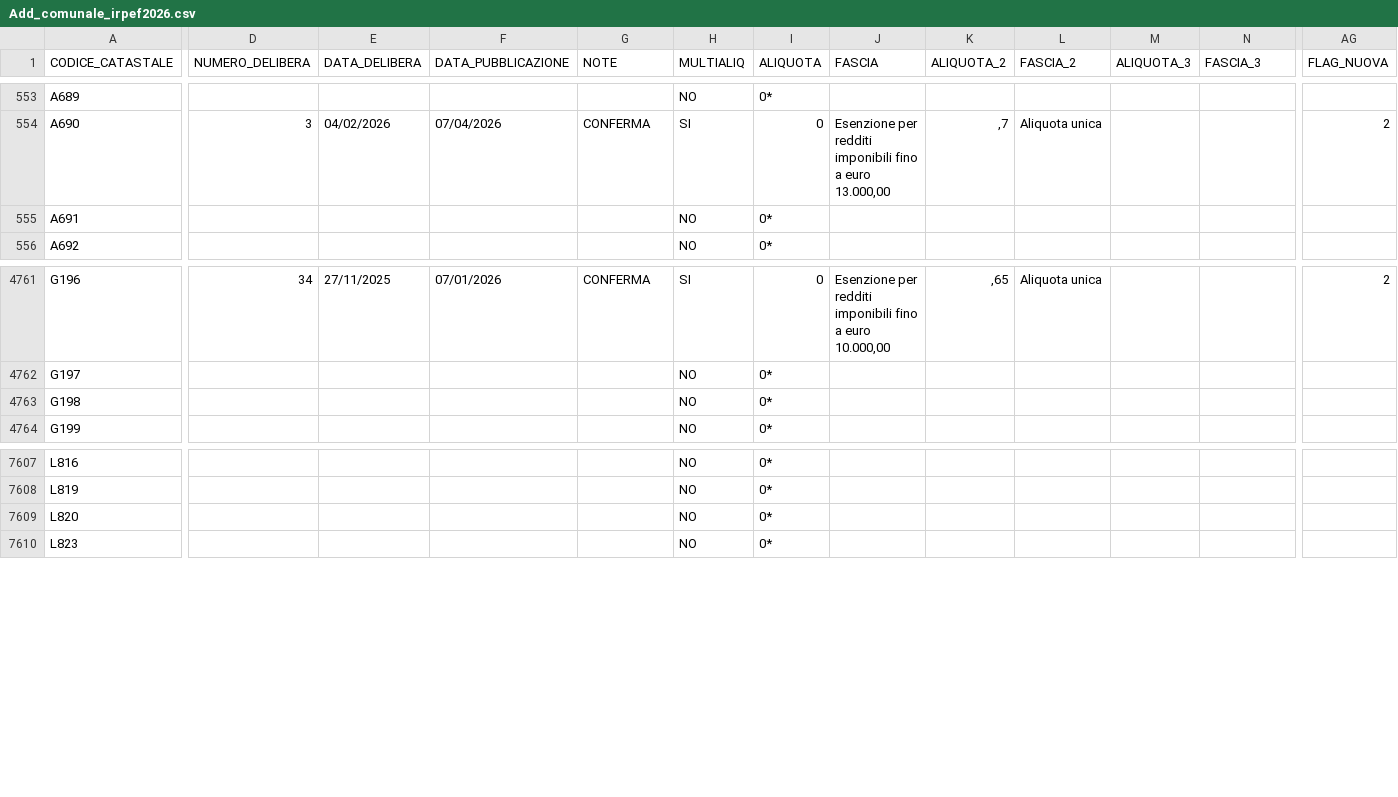
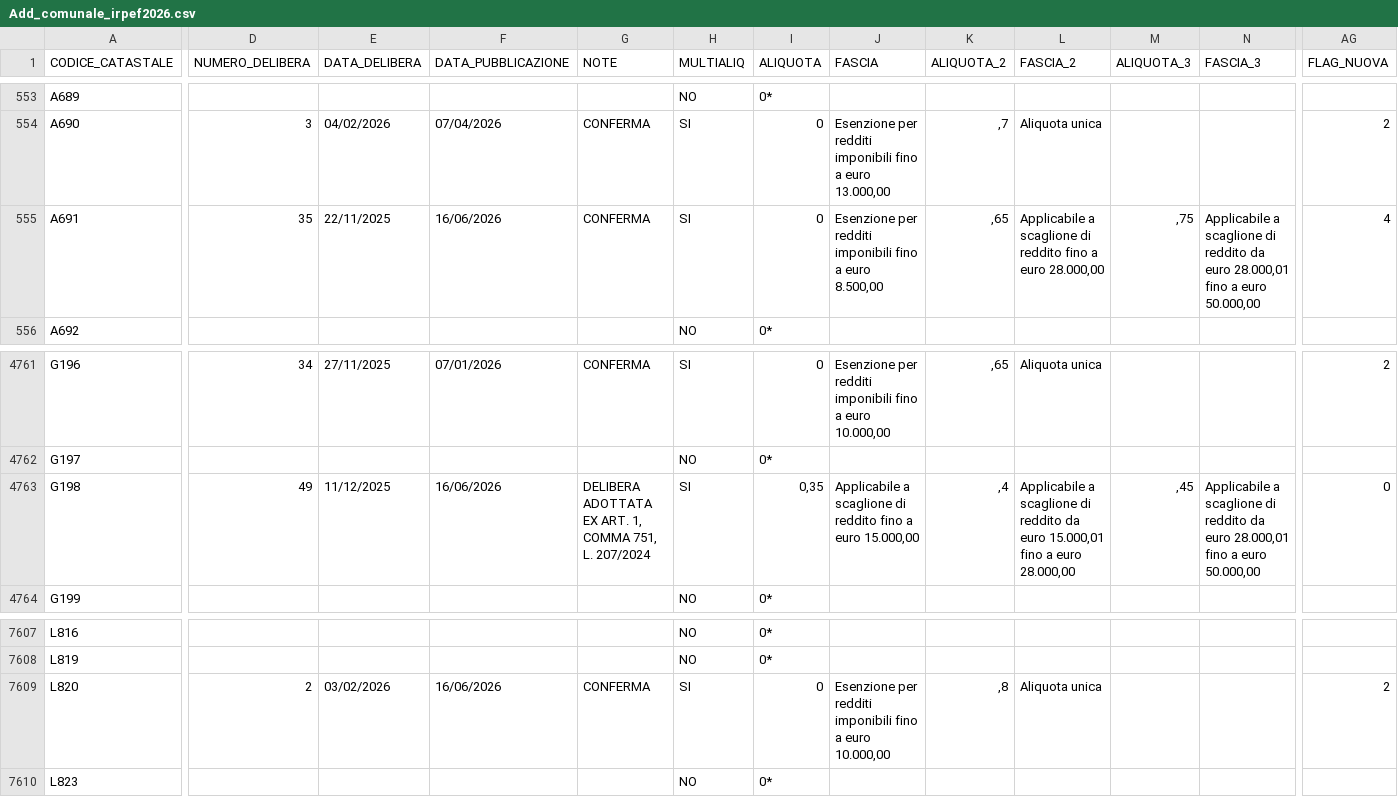
Before and after one commit to BernardoGiordano/stipendio.top, a CSV file: data/Add_comunale_irpef2026.csv, drawn as a sheet; only a part is shown, gaps mark what is left out; the diff covers the shown part only; the diff names each change by its address in the sheet, - before the commit and + after, or states it on an @@ line.

Commit message:
chore: update addizionali comunali 2026-06-17

```diff
--- a/data/Add_comunale_irpef2026.csv
+++ b/data/Add_comunale_irpef2026.csv
-D555 (NUMERO_DELIBERA): (empty)
+D555 (NUMERO_DELIBERA): 35
-E555 (DATA_DELIBERA): (empty)
+E555 (DATA_DELIBERA): 22/11/2025
-F555 (DATA_PUBBLICAZIONE): (empty)
+F555 (DATA_PUBBLICAZIONE): 16/06/2026
-G555 (NOTE): (empty)
+G555 (NOTE): CONFERMA
-H555 (MULTIALIQ): NO
+H555 (MULTIALIQ): SI
-I555 (ALIQUOTA): 0*
+I555 (ALIQUOTA): 0
-J555 (FASCIA): (empty)
+J555 (FASCIA): Esenzione per redditi imponibili fino a euro 8.500,00
-K555 (ALIQUOTA_2): (empty)
+K555 (ALIQUOTA_2): ,65
-L555 (FASCIA_2): (empty)
+L555 (FASCIA_2): Applicabile a scaglione di reddito fino a euro 28.000,00
-M555 (ALIQUOTA_3): (empty)
+M555 (ALIQUOTA_3): ,75
-N555 (FASCIA_3): (empty)
+N555 (FASCIA_3): Applicabile a scaglione di reddito da euro 28.000,01 fino a euro 50.000,00
-AG555 (FLAG_NUOVA): (empty)
+AG555 (FLAG_NUOVA): 4
-D4763 (NUMERO_DELIBERA): (empty)
+D4763 (NUMERO_DELIBERA): 49
-E4763 (DATA_DELIBERA): (empty)
+E4763 (DATA_DELIBERA): 11/12/2025
-F4763 (DATA_PUBBLICAZIONE): (empty)
+F4763 (DATA_PUBBLICAZIONE): 16/06/2026
-G4763 (NOTE): (empty)
+G4763 (NOTE): DELIBERA ADOTTATA EX ART. 1, COMMA 751, L. 207/2024
-H4763 (MULTIALIQ): NO
+H4763 (MULTIALIQ): SI
-I4763 (ALIQUOTA): 0*
+I4763 (ALIQUOTA): 0,35
-J4763 (FASCIA): (empty)
+J4763 (FASCIA): Applicabile a scaglione di reddito fino a euro 15.000,00
-K4763 (ALIQUOTA_2): (empty)
+K4763 (ALIQUOTA_2): ,4
-L4763 (FASCIA_2): (empty)
+L4763 (FASCIA_2): Applicabile a scaglione di reddito da euro 15.000,01 fino a euro 28.000,00
-M4763 (ALIQUOTA_3): (empty)
+M4763 (ALIQUOTA_3): ,45
-N4763 (FASCIA_3): (empty)
+N4763 (FASCIA_3): Applicabile a scaglione di reddito da euro 28.000,01 fino a euro 50.000,00
-AG4763 (FLAG_NUOVA): (empty)
+AG4763 (FLAG_NUOVA): 0
-D7609 (NUMERO_DELIBERA): (empty)
+D7609 (NUMERO_DELIBERA): 2
-E7609 (DATA_DELIBERA): (empty)
+E7609 (DATA_DELIBERA): 03/02/2026
-F7609 (DATA_PUBBLICAZIONE): (empty)
+F7609 (DATA_PUBBLICAZIONE): 16/06/2026
-G7609 (NOTE): (empty)
+G7609 (NOTE): CONFERMA
-H7609 (MULTIALIQ): NO
+H7609 (MULTIALIQ): SI
-I7609 (ALIQUOTA): 0*
+I7609 (ALIQUOTA): 0
-J7609 (FASCIA): (empty)
+J7609 (FASCIA): Esenzione per redditi imponibili fino a euro 10.000,00
-K7609 (ALIQUOTA_2): (empty)
+K7609 (ALIQUOTA_2): ,8
-L7609 (FASCIA_2): (empty)
+L7609 (FASCIA_2): Aliquota unica
-AG7609 (FLAG_NUOVA): (empty)
+AG7609 (FLAG_NUOVA): 2
```
Also changed, not shown: 22 edited cells elsewhere in this file.
